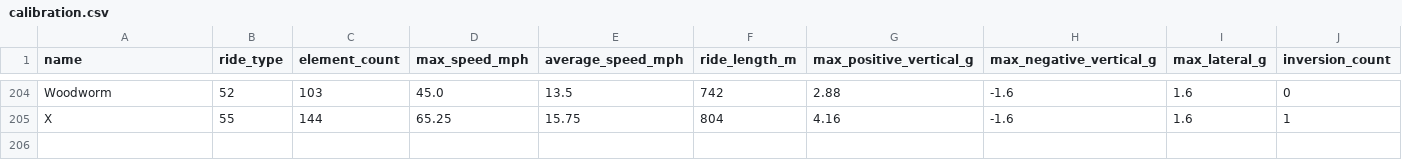
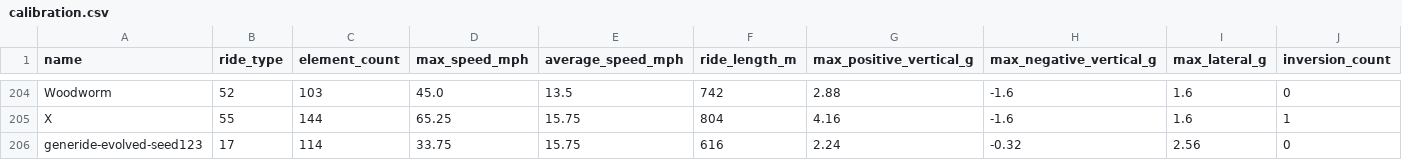
Before and after one commit to joshgarlitos/generide, a CSV file: data/calibration.csv, drawn as a sheet; only a part is shown, gaps mark what is left out; rows hold the shown columns only; the diff names each change by its address in the sheet, - before the commit and + after, or states it on an @@ line.

Commit message:
Stop mutation from inserting brakes, and add the first evolved-ride calibration point
A block brake dropped into a plain straight for free variety credit,
since physics.py never modeled what a brake costs a train and
mutations.py treated brakes as an ordinary simple segment. Pulled
brakes out of SIMPLE_SEGMENTS until physics can price them; issue #35
is the real fix.

A track evolved with the fix rated 5.21/6.97/4.31 in-game, competitive
with the real shipped Mine Trains in the calibration set. Added it to
calibration.csv from a saved track design's real header, the same
path every other row uses.

That save also corrected a mistake from earlier the same day: the
requirement_length work had concluded ride_length_m carried two
incompatible scales depending on caller. Converting the ride window's
displayed feet back to metres and matching the saved header almost
exactly shows both callers are already in real metres; the actual gap
is physics.py underestimating the game's own measured distance by
about 1.44-1.45x, consistent across two unrelated tracks. Corrected
in ratings.py and research-plan.md; the superseded devlog entry is
marked rather than edited away.

```diff
--- a/data/calibration.csv
+++ b/data/calibration.csv
+row 206: generide-evolved-seed123 | 17 | 114 | 33.75 | 15.75 | 616 | 2.24 | -0.32 | 2.56 | 0
```
Also changed, not shown: 4 other files.
